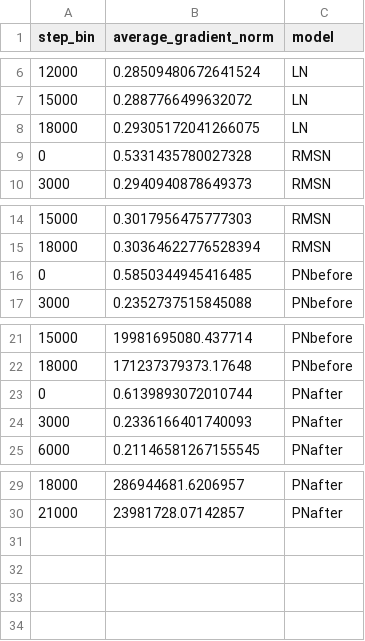
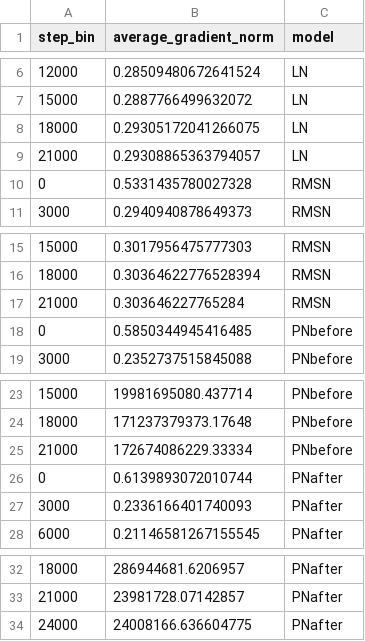
Before and after one commit to Ice-Citron/GPT-Valkyrie, a CSV file: Visualisation/CSV - Training Curves ADA/PreTraining/average_gradient_norm_by_3000_steps.csv, drawn as a sheet; only a part is shown, gaps mark what is left out.

```diff
--- a/Visualisation/CSV - Training Curves ADA/PreTraining/average_gradient_norm_by_3000_steps.csv
+++ b/Visualisation/CSV - Training Curves ADA/PreTraining/average_gradient_norm_by_3000_steps.csv
@@ -8,2 +8,3 @@ step_bin,average_gradient_norm,model
 18000,0.29305172041266075,LN
+21000,0.29308865363794057,LN
 0,0.5331435780027328,RMSN
@@ -15,2 +16,3 @@ step_bin,average_gradient_norm,model
 18000,0.30364622776528394,RMSN
+21000,0.303646227765284,RMSN
 0,0.5850344945416485,PNbefore
@@ -22,2 +24,3 @@ step_bin,average_gradient_norm,model
 18000,171237379373.17648,PNbefore
+21000,172674086229.33334,PNbefore
 0,0.6139893072010744,PNafter
@@ -30 +33,2 @@ step_bin,average_gradient_norm,model
 21000,23981728.07142857,PNafter
+24000,24008166.636604775,PNafter
```
Also changed, not shown: Visualisation/CSV - Training Curves ADA/PreTraining/average_loss_train_by_3000_steps.csv, 11 other files.
